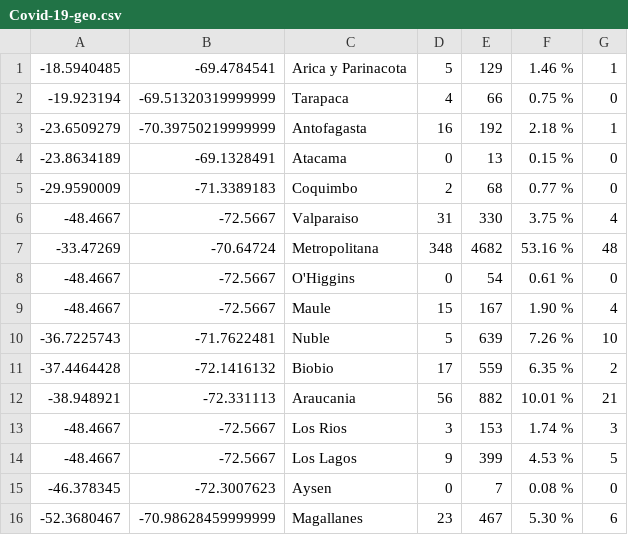
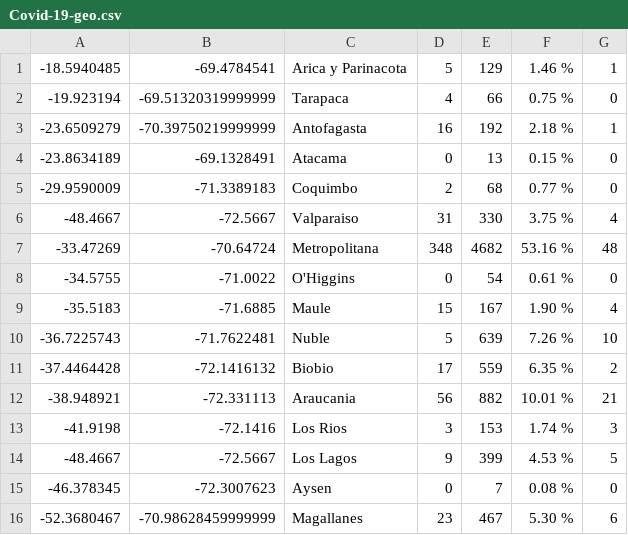
Before and after one commit to adit-anand/CovidMap, a CSV file: Covid-19-geo.csv, drawn as a sheet; the diff names each change by its address in the sheet, - before the commit and + after, or states it on an @@ line.

```diff
--- a/Covid-19-geo.csv
+++ b/Covid-19-geo.csv
-A8: -48.4667
+A8: -34.5755
-B8: -72.5667
+B8: -71.0022
-A9: -48.4667
+A9: -35.5183
-B9: -72.5667
+B9: -71.6885
-A13: -48.4667
+A13: -41.9198
-B13: -72.5667
+B13: -72.1416
```
Also changed, not shown: 1 other file.
